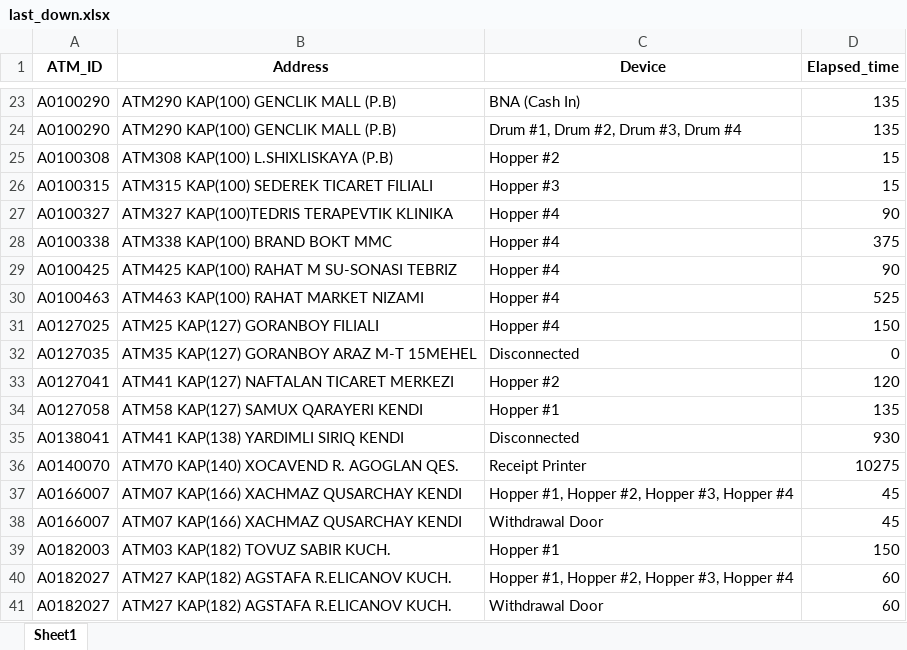
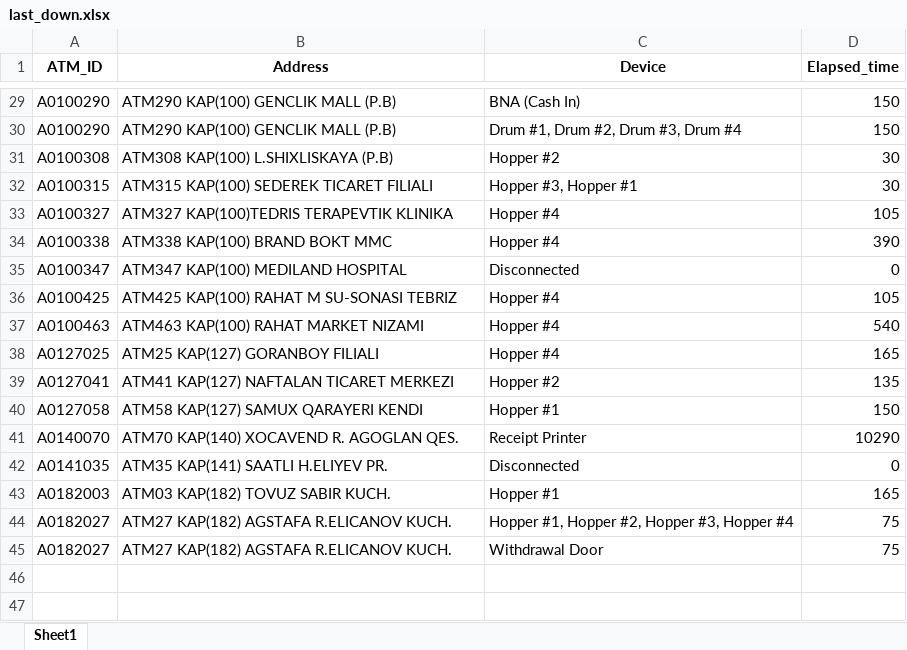
Before and after one commit to kbturgut090/fimi, an Excel workbook: last_down.xlsx, sheet Sheet1, drawn as a sheet; only a part is shown, gaps mark what is left out; values as stored, in another font and other column widths than the file's, no borders; removed rows and columns are numbered as before the commit, all else as after; the diff covers the shown part only; the diff names each change by its address in the sheet, - before the commit and + after, or states it on an @@ line.

```diff
--- a/last_down.xlsx (sheet Sheet1)
+++ b/last_down.xlsx (sheet Sheet1)
-D29:D30 (Elapsed_time): 135
+D29:D30 (Elapsed_time): 150
-D31:D32 (Elapsed_time): 15
+D31:D32 (Elapsed_time): 30
-C32 (Device): Hopper #3
+C32 (Device): Hopper #3, Hopper #1
-D33 (Elapsed_time): 90
+D33 (Elapsed_time): 105
-D34 (Elapsed_time): 375
+D34 (Elapsed_time): 390
+row 35: A0100347 | ATM347 KAP(100) MEDILAND HOSPITAL | Disconnected | 0
-D36 (Elapsed_time): 90
+D36 (Elapsed_time): 105
-D37 (Elapsed_time): 525
+D37 (Elapsed_time): 540
-D38 (Elapsed_time): 150
+D38 (Elapsed_time): 165
-row 32: A0127035 | ATM35 KAP(127) GORANBOY ARAZ M-T 15MEHEL | Disconnected | 0
-D39 (Elapsed_time): 120
+D39 (Elapsed_time): 135
-D40 (Elapsed_time): 135
+D40 (Elapsed_time): 150
-row 35: A0138041 | ATM41 KAP(138) YARDIMLI SIRIQ KENDI | Disconnected | 930
-D41 (Elapsed_time): 10275
+D41 (Elapsed_time): 10290
-row 37: A0166007 | ATM07 KAP(166) XACHMAZ QUSARCHAY KENDI | Hopper #1, Hopper #2, Hopper #3, Hopper #4 | 45
-row 38: A0166007 | ATM07 KAP(166) XACHMAZ QUSARCHAY KENDI | Withdrawal Door | 45
+row 42: A0141035 | ATM35 KAP(141) SAATLI H.ELIYEV PR. | Disconnected | 0
-D43 (Elapsed_time): 150
+D43 (Elapsed_time): 165
-D44:D45 (Elapsed_time): 60
+D44:D45 (Elapsed_time): 75
```
Also changed, not shown: 7 added rows, 1 removed row and 20 edited cells elsewhere in this sheet.
